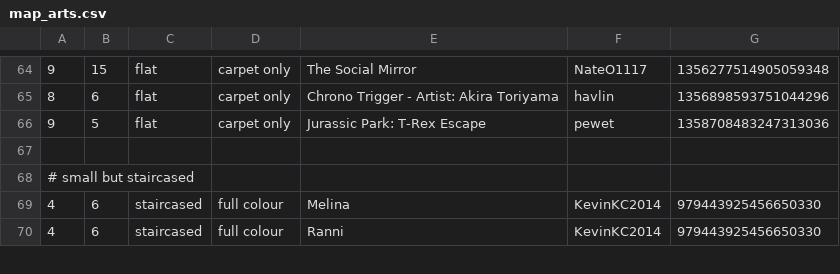
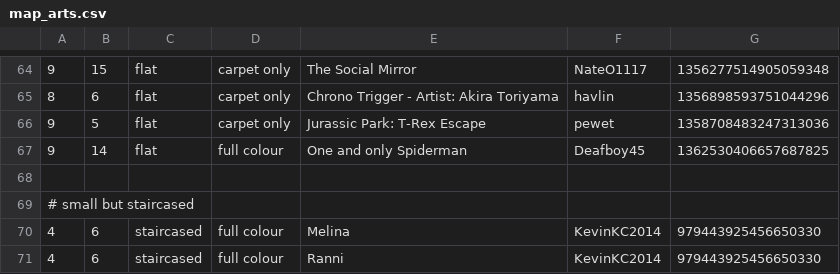
Before and after one commit to Aryezz/Map-Art-Helper-Bot, a CSV file: map_arts.csv, drawn as a sheet; only a part is shown, gaps mark what is left out; the diff names each change by its address in the sheet, - before the commit and + after, or states it on an @@ line.

```diff
--- a/map_arts.csv
+++ b/map_arts.csv
+row 67: 9 | 14 | flat | full colour | One and only Spiderman | Deafboy45 | 1362530406657687825
```
